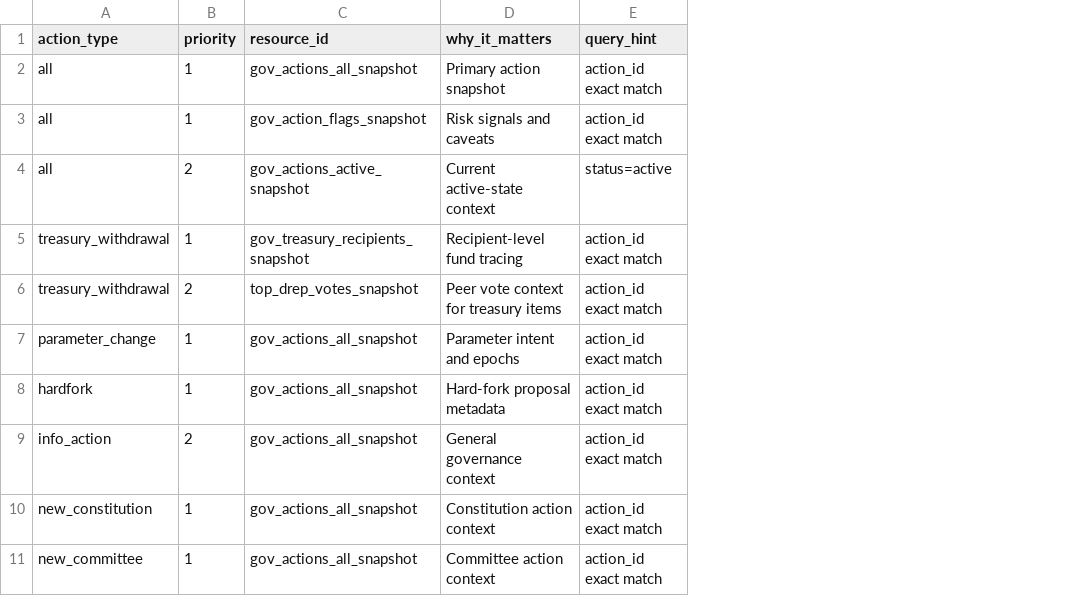
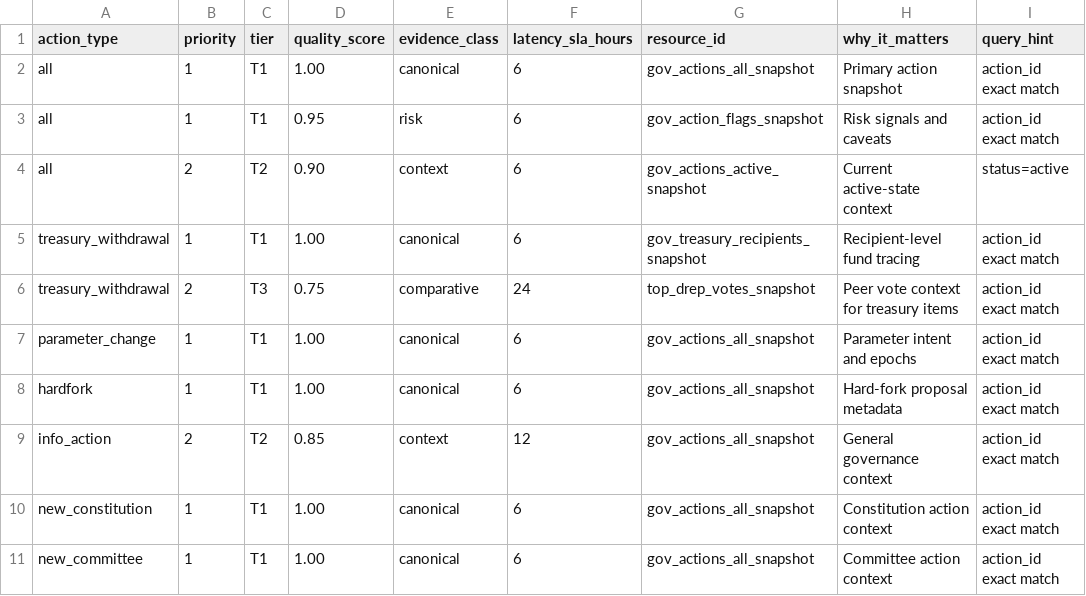
Before and after one commit to BEACNpool/beacn-drep-resources, a CSV file: registries/action_resource_playbooks.csv, drawn as a sheet; only a part is shown; the diff names each change by its address in the sheet, - before the commit and + after, or states it on an @@ line.

Commit message:
feat: add tiered action-resource playbooks for deeper action understanding

```diff
--- a/registries/action_resource_playbooks.csv
+++ b/registries/action_resource_playbooks.csv
+column C (tier), rows 2-11: T1 | T1 | T2 | T1 | T3 | T1 | T1 | T2 | T1 | T1
+column D (quality_score), rows 2-11: 1.00 | 0.95 | 0.90 | 1.00 | 0.75 | 1.00 | 1.00 | 0.85 | 1.00 | 1.00
+column E (evidence_class), rows 2-11: canonical | risk | context | canonical | comparative | canonical | canonical | context | canonical | canonical
+column F (latency_sla_hours), rows 2-11: 6 | 6 | 6 | 6 | 24 | 6 | 6 | 12 | 6 | 6
```
Also changed, not shown: 4 other files.
